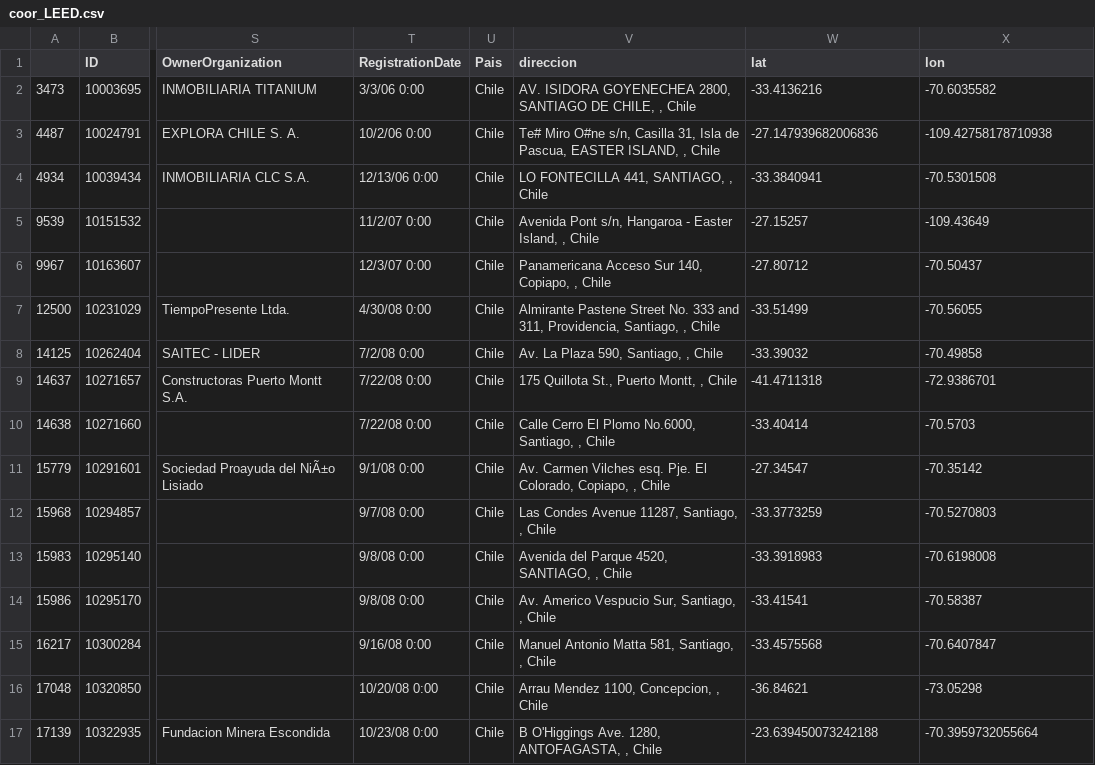
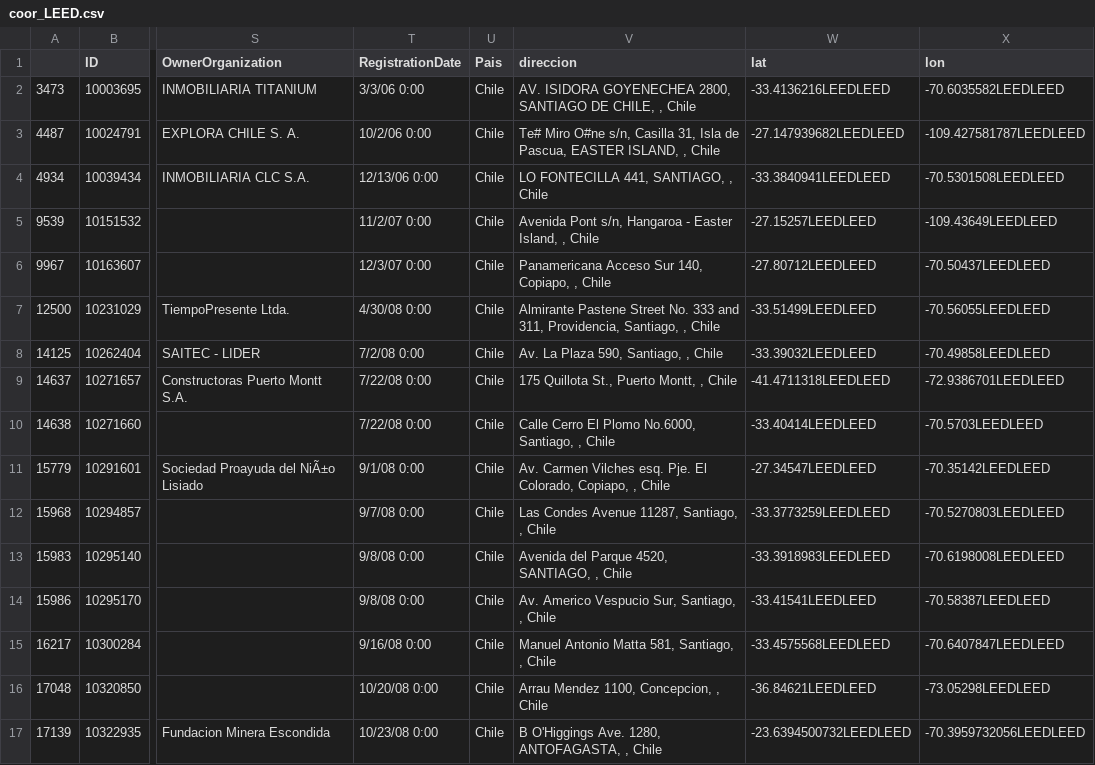
Before and after one commit to jjvemz/Repositorio-Para-SDC, a CSV file: src/frontend/public/data/coor_LEED.csv, drawn as a sheet; only a part is shown, gaps mark what is left out; the diff covers the shown part only; the diff names each change by its address in the sheet, - before the commit and + after, or states it on an @@ line.

```diff
--- a/src/frontend/public/data/coor_LEED.csv
+++ b/src/frontend/public/data/coor_LEED.csv
-W2 (lat): -33.4136216
+W2 (lat): -33.4136216LEEDLEED
-X2 (lon): -70.6035582
+X2 (lon): -70.6035582LEEDLEED
-W3 (lat): -27.147939682006836
+W3 (lat): -27.147939682LEEDLEED
-X3 (lon): -109.42758178710938
+X3 (lon): -109.427581787LEEDLEED
-W4 (lat): -33.3840941
+W4 (lat): -33.3840941LEEDLEED
-X4 (lon): -70.5301508
+X4 (lon): -70.5301508LEEDLEED
-W5 (lat): -27.15257
+W5 (lat): -27.15257LEEDLEED
-X5 (lon): -109.43649
+X5 (lon): -109.43649LEEDLEED
-W6 (lat): -27.80712
+W6 (lat): -27.80712LEEDLEED
-X6 (lon): -70.50437
+X6 (lon): -70.50437LEEDLEED
-W7 (lat): -33.51499
+W7 (lat): -33.51499LEEDLEED
-X7 (lon): -70.56055
+X7 (lon): -70.56055LEEDLEED
-W8 (lat): -33.39032
+W8 (lat): -33.39032LEEDLEED
-X8 (lon): -70.49858
+X8 (lon): -70.49858LEEDLEED
-W9 (lat): -41.4711318
+W9 (lat): -41.4711318LEEDLEED
-X9 (lon): -72.9386701
+X9 (lon): -72.9386701LEEDLEED
-W10 (lat): -33.40414
+W10 (lat): -33.40414LEEDLEED
-X10 (lon): -70.5703
+X10 (lon): -70.5703LEEDLEED
-W11 (lat): -27.34547
+W11 (lat): -27.34547LEEDLEED
-X11 (lon): -70.35142
+X11 (lon): -70.35142LEEDLEED
-W12 (lat): -33.3773259
+W12 (lat): -33.3773259LEEDLEED
-X12 (lon): -70.5270803
+X12 (lon): -70.5270803LEEDLEED
-W13 (lat): -33.3918983
+W13 (lat): -33.3918983LEEDLEED
-X13 (lon): -70.6198008
+X13 (lon): -70.6198008LEEDLEED
-W14 (lat): -33.41541
+W14 (lat): -33.41541LEEDLEED
-X14 (lon): -70.58387
+X14 (lon): -70.58387LEEDLEED
-W15 (lat): -33.4575568
+W15 (lat): -33.4575568LEEDLEED
-X15 (lon): -70.6407847
+X15 (lon): -70.6407847LEEDLEED
-W16 (lat): -36.84621
+W16 (lat): -36.84621LEEDLEED
-X16 (lon): -73.05298
+X16 (lon): -73.05298LEEDLEED
-W17 (lat): -23.639450073242188
+W17 (lat): -23.6394500732LEEDLEED
-X17 (lon): -70.3959732055664
+X17 (lon): -70.3959732056LEEDLEED
```
Also changed, not shown: 120 edited cells elsewhere in this file, src/frontend/public/data/coor_CES.csv, 15 other files.
